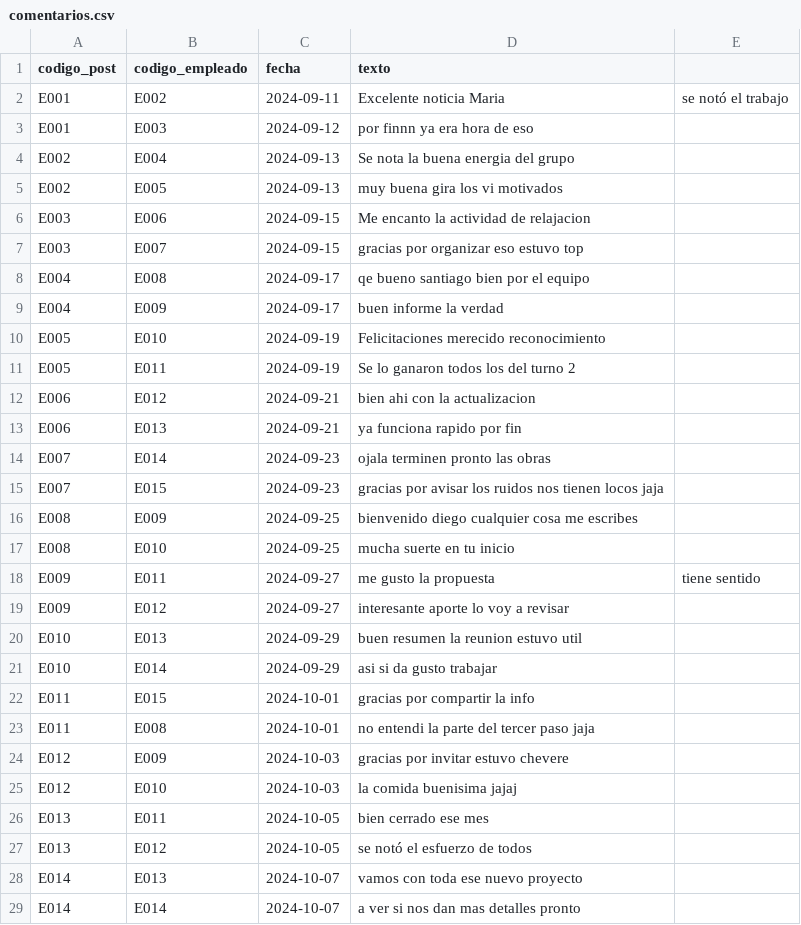
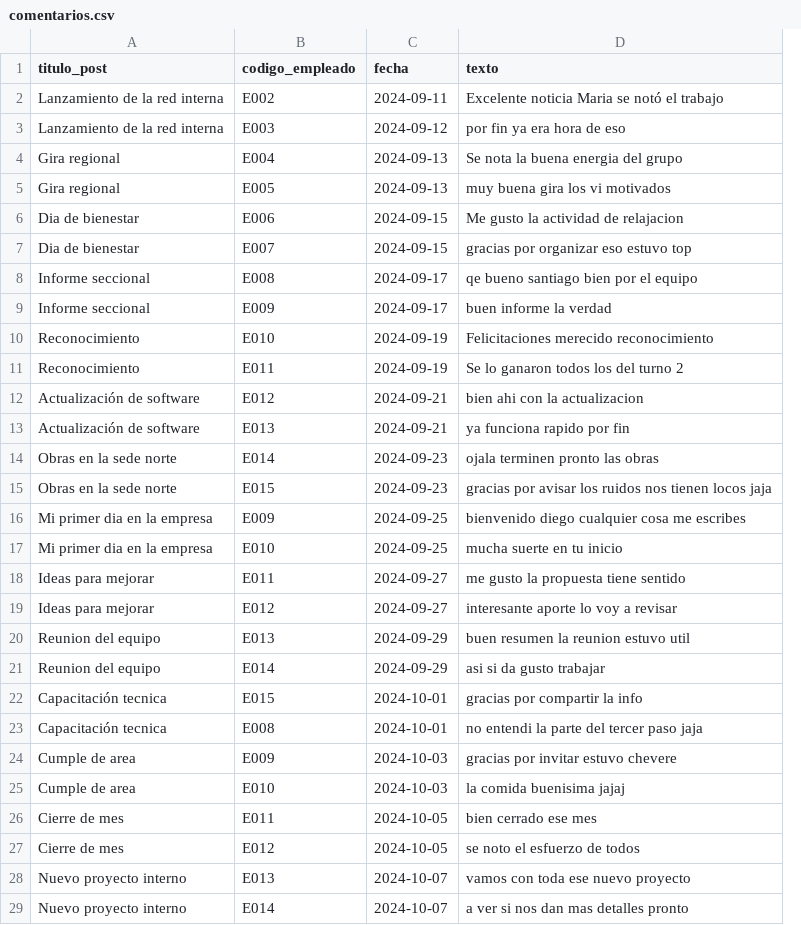
Before and after one commit to Storm-engine/taller3, a CSV file: comentarios.csv, drawn as a sheet; only a part is shown; removed rows and columns are numbered as before the commit, all else as after; the diff names each change by its address in the sheet, - before the commit and + after, or states it on an @@ line.

```diff
--- a/comentarios.csv
+++ b/comentarios.csv
-column A (codigo_post), rows 2-29: E001 | E001 | E002 | E002 | E003 | E003 | E004 | E004 | E005 | E005 | E006 | E006 | E007 | E007 | E008 | E008 | E009 | E009 | E010 | E010 | E011 | E011 | E012 | E012 | E013 | E013 | E014 | E014
+column A (titulo_post), rows 2-29: Lanzamiento de la red interna | Lanzamiento de la red interna | Gira regional | Gira regional | Dia de bienestar | Dia de bienestar | Informe seccional | Informe seccional | Reconocimiento | Reconocimiento | Actualización de software | Actualización de software | Obras en la sede norte | Obras en la sede norte | Mi primer dia en la empresa | Mi primer dia en la empresa | Ideas para mejorar | Ideas para mejorar | Reunion del equipo | Reunion del equipo | Capacitación tecnica | Capacitación tecnica | Cumple de area | Cumple de area | Cierre de mes | Cierre de mes | Nuevo proyecto interno | Nuevo proyecto interno
-column E, rows 2-18: se notó el trabajo |  |  |  |  |  |  |  |  |  |  |  |  |  |  |  | tiene sentido
-D2 (texto): Excelente noticia Maria
+D2 (texto): Excelente noticia Maria se notó el trabajo
-D3 (texto): por finnn ya era hora de eso
+D3 (texto): por fin ya era hora de eso
-D6 (texto): Me encanto la actividad de relajacion
+D6 (texto): Me gusto la actividad de relajacion
-D18 (texto): me gusto la propuesta
+D18 (texto): me gusto la propuesta tiene sentido
-D27 (texto): se notó el esfuerzo de todos
+D27 (texto): se noto el esfuerzo de todos
```
Also changed, not shown: post.csv.
